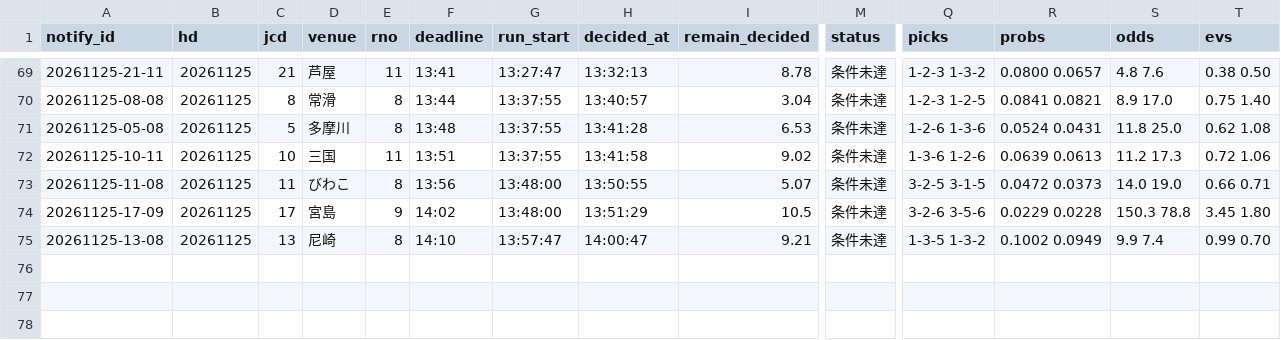
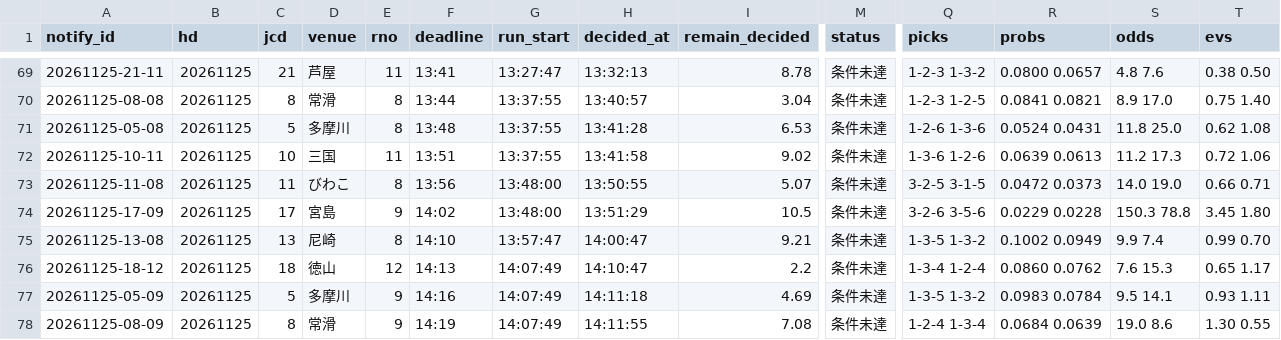
Before and after one commit to pocha2525/boatrace-ai, a CSV file: logs/notify_20261125.csv, drawn as a sheet; only a part is shown, gaps mark what is left out; rows hold the shown columns only; the diff names each change by its address in the sheet, - before the commit and + after, or states it on an @@ line.

```diff
--- a/logs/notify_20261125.csv
+++ b/logs/notify_20261125.csv
+row 76: 20261125-18-12 | 20261125 | 18 | 徳山 | 12 | 14:13 | 14:07:49 | 14:10:47 | 2.2 | 条件未達 | 1-3-4 1-2-4 | 0.0860 0.0762 | 7.6 15.3 | 0.65 1.17
+row 77: 20261125-05-09 | 20261125 | 5 | 多摩川 | 9 | 14:16 | 14:07:49 | 14:11:18 | 4.69 | 条件未達 | 1-3-5 1-3-2 | 0.0983 0.0784 | 9.5 14.1 | 0.93 1.11
+row 78: 20261125-08-09 | 20261125 | 8 | 常滑 | 9 | 14:19 | 14:07:49 | 14:11:55 | 7.08 | 条件未達 | 1-2-4 1-3-4 | 0.0684 0.0639 | 19.0 8.6 | 1.30 0.55
```
Also changed, not shown: logs/20261125.csv, logs/results_20261125.csv.
